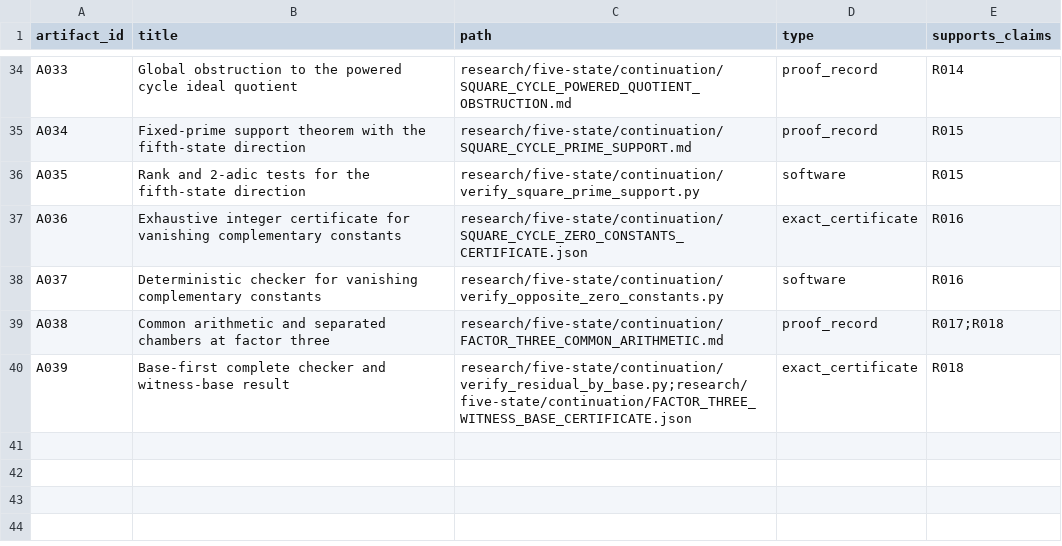
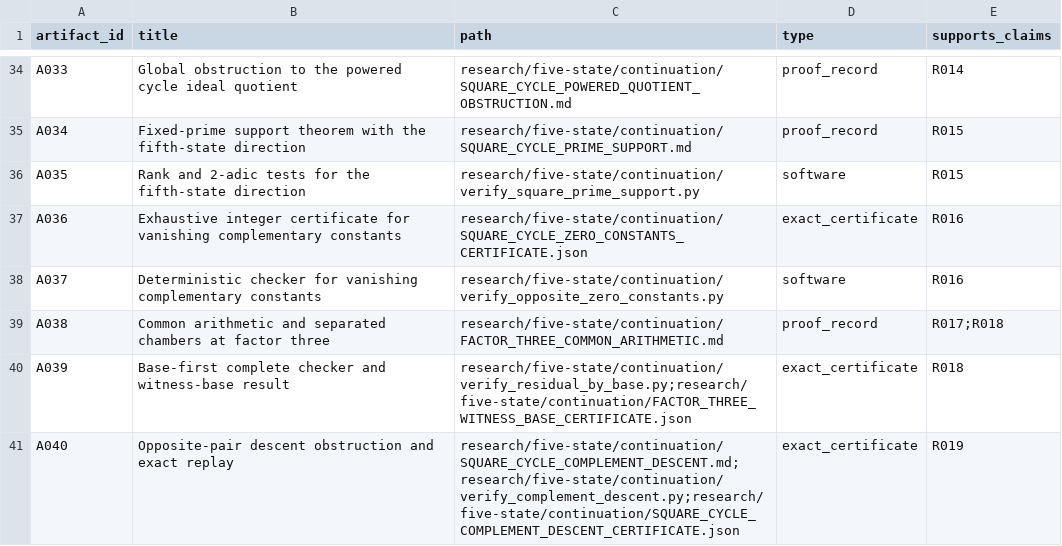
Before and after one commit to FacundoFirmenich/primitive-radix-dynmics, a CSV file: data/artifacts.csv, drawn as a sheet; only a part is shown, gaps mark what is left out; the diff names each change by its address in the sheet, - before the commit and + after, or states it on an @@ line.

```diff
--- a/data/artifacts.csv
+++ b/data/artifacts.csv
+row 41: A040 | Opposite-pair descent obstruction and exact replay | research/five-state/continuation/SQUARE_CYCLE_COMPLEMENT_DESCENT.md;research/five-state/continuation/verify_complement_descent.py;research/five-state/continuation/SQUARE_CYCLE_COMPLEMENT_DESCENT_CERTIFICATE.json | exact_certificate | R019
```
Also changed, not shown: data/claims.csv, data/dependencies.csv, 9 other files.
